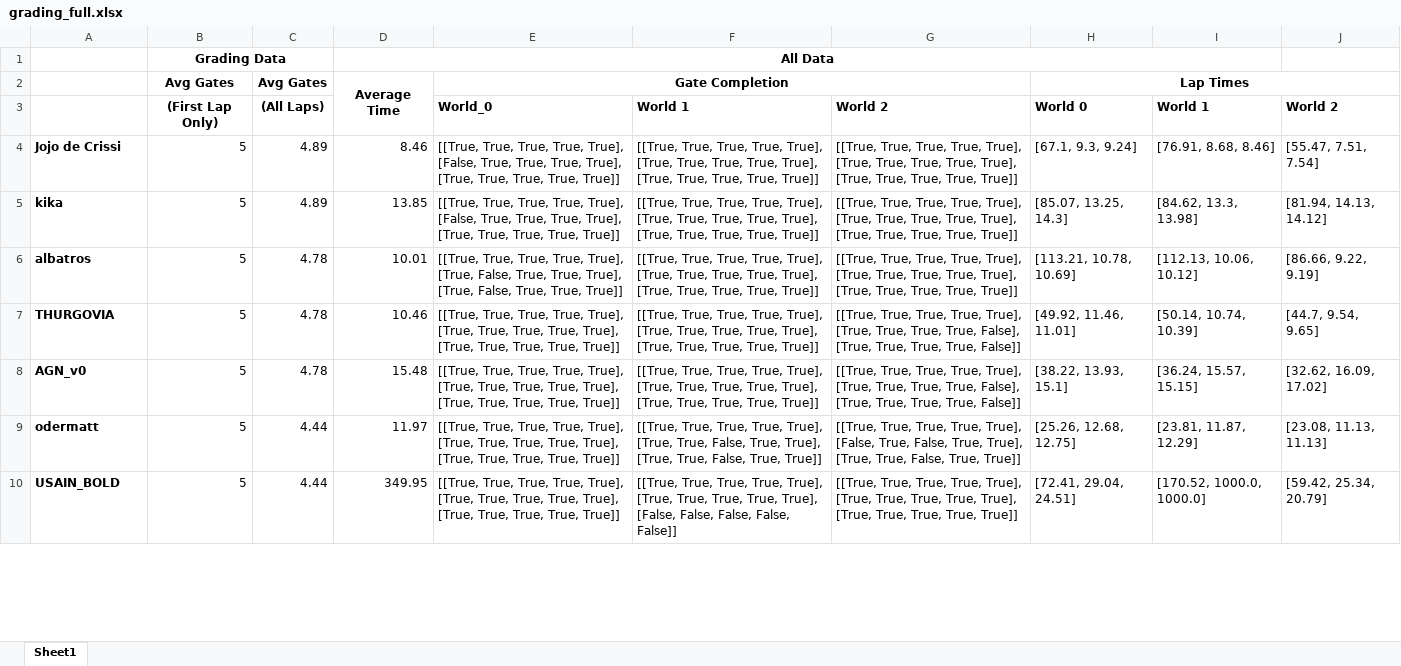
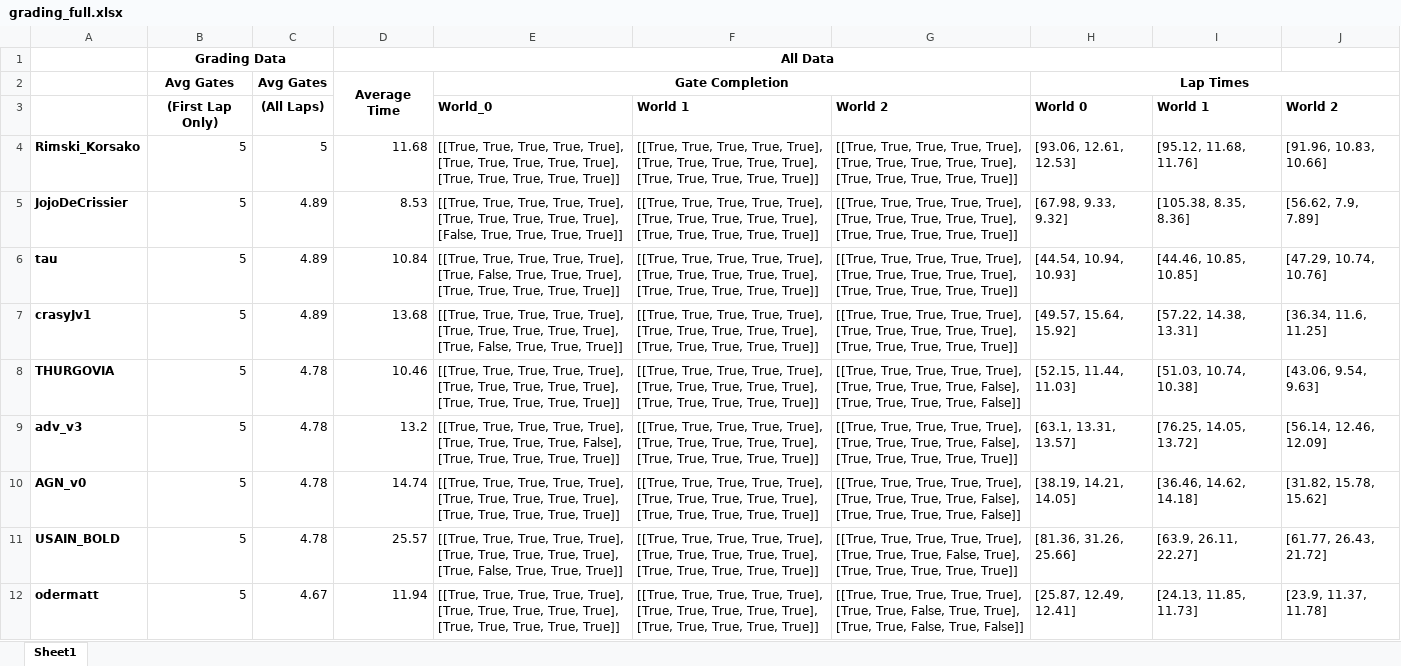
Before and after one commit to lis-epfl/micro-502, an Excel workbook: docs/assignment/grading_full.xlsx, sheet Sheet1, drawn as a sheet; only a part is shown; values as stored, in another font and other column widths than the file's, no borders; removed rows and columns are numbered as before the commit, all else as after; the diff covers the shown part only; the diff names each change by its address in the sheet, - before the commit and + after, or states it on an @@ line.

```diff
--- a/docs/assignment/grading_full.xlsx (sheet Sheet1)
+++ b/docs/assignment/grading_full.xlsx (sheet Sheet1)
+row 4: Rimski_Korsako | 5 | 5 | 11.68 | [[True, True, True, True, True], [True, True, True, True, True], [True, True, True, True, True]] | [[True, True, True, True, True], [True, True, True, True, True], [True, True, True, True, True]] | [[True, True, True, True, True], [True, True, True, True, True], [True, True, True, True, True]] | [93.06, 12.61, 12.53] | [95.12, 11.68, 11.76] | [91.96, 10.83, 10.66]
-A5: Jojo de Crissi
+A5: JojoDeCrissier
-D5: 8.46
+D5: 8.53
-E5: …True, True], [False, True, True, True, True], [True, True, True,…
+E5: …True, True], [True, True, True, True, True], [False, True, True,…
-H5: [67.1, 9.3, 9.24]
+H5: [67.98, 9.33, 9.32]
-I5: [76.91, 8.68, 8.46]
+I5: [105.38, 8.35, 8.36]
-J5: [55.47, 7.51, 7.54]
+J5: [56.62, 7.9, 7.89]
+row 6: tau | 5 | 4.89 | 10.84 | [[True, True, True, True, True], [True, False, True, True, True], [True, True, True, True, True]] | [[True, True, True, True, True], [True, True, True, True, True], [True, True, True, True, True]] | [[True, True, True, True, True], [True, True, True, True, True], [True, True, True, True, True]] | [44.54, 10.94, 10.93] | [44.46, 10.85, 10.85] | [47.29, 10.74, 10.76]
-A7: kika
+A7: crasyJv1
-D7: 13.85
+D7: 13.68
-E7: …True, True], [False, True, True, True, True], [True, True, True, True,…
+E7: …True, True], [True, True, True, True, True], [True, False, True, True,…
-H7: [85.07, 13.25, 14.3]
+H7: [49.57, 15.64, 15.92]
-I7: [84.62, 13.3, 13.98]
+I7: [57.22, 14.38, 13.31]
-J7: [81.94, 14.13, 14.12]
+J7: [36.34, 11.6, 11.25]
-row 6: albatros | 5 | 4.78 | 10.01 | [[True, True, True, True, True], [True, False, True, True, True], [True, False, True, True, True]] | [[True, True, True, True, True], [True, True, True, True, True], [True, True, True, True, True]] | [[True, True, True, True, True], [True, True, True, True, True], [True, True, True, True, True]] | [113.21, 10.78, 10.69] | [112.13, 10.06, 10.12] | [86.66, 9.22, 9.19]
-H8: [49.92, 11.46, 11.01]
+H8: [52.15, 11.44, 11.03]
-I8: [50.14, 10.74, 10.39]
+I8: [51.03, 10.74, 10.38]
-J8: [44.7, 9.54, 9.65]
+J8: [43.06, 9.54, 9.63]
+row 9: adv_v3 | 5 | 4.78 | 13.2 | [[True, True, True, True, True], [True, True, True, True, False], [True, True, True, True, True]] | [[True, True, True, True, True], [True, True, True, True, True], [True, True, True, True, True]] | [[True, True, True, True, True], [True, True, True, True, False], [True, True, True, True, True]] | [63.1, 13.31, 13.57] | [76.25, 14.05, 13.72] | [56.14, 12.46, 12.09]
-D10: 15.48
+D10: 14.74
-H10: [38.22, 13.93, 15.1]
+H10: [38.19, 14.21, 14.05]
-I10: [36.24, 15.57, 15.15]
+I10: [36.46, 14.62, 14.18]
-J10: [32.62, 16.09, 17.02]
+J10: [31.82, 15.78, 15.62]
+row 11: USAIN_BOLD | 5 | 4.78 | 25.57 | [[True, True, True, True, True], [True, True, True, True, True], [True, False, True, True, True]] | [[True, True, True, True, True], [True, True, True, True, True], [True, True, True, True, True]] | [[True, True, True, True, True], [True, True, True, False, True], [True, True, True, True, True]] | [81.36, 31.26, 25.66] | [63.9, 26.11, 22.27] | [61.77, 26.43, 21.72]
-C12: 4.44
+C12: 4.67
-D12: 11.97
+D12: 11.94
-F12: …[True, True, False, True, True], [True, True, False, True, True]]
+F12: …[True, True, True, True, True], [True, True, True, True, True]]
-G12: …True, True], [False, True, False, True, True], [True, True, False, True, True]]
+G12: …True, True], [True, True, False, True, True], [True, True, False, True, False]]
-H12: [25.26, 12.68, 12.75]
+H12: [25.87, 12.49, 12.41]
-I12: [23.81, 11.87, 12.29]
+I12: [24.13, 11.85, 11.73]
-J12: [23.08, 11.13, 11.13]
+J12: [23.9, 11.37, 11.78]
-row 10: USAIN_BOLD | 5 | 4.44 | 349.95 | [[True, True, True, True, True], [True, True, True, True, True], [True, True, True, True, True]] | [[True, True, True, True, True], [True, True, True, True, True], [False, False, False, False, False]] | [[True, True, True, True, True], [True, True, True, True, True], [True, True, True, True, True]] | [72.41, 29.04, 24.51] | [170.52, 1000.0, 1000.0] | [59.42, 25.34, 20.79]
```
Also changed, not shown: 13 added rows, 8 removed rows and 20 edited cells elsewhere in this sheet, 2 other files.
